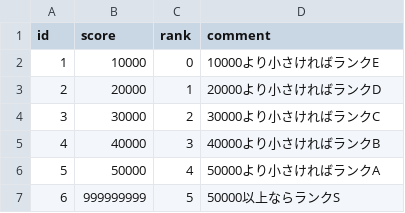
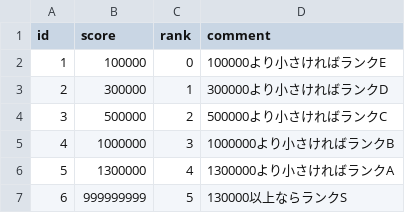
Before and after one commit to syun77/NatsukiBoost3, a CSV file: assets/levels/rank_Fix_002.csv, drawn as a sheet.

```diff
--- a/assets/levels/rank_Fix_002.csv
+++ b/assets/levels/rank_Fix_002.csv
@@ -1,7 +1,7 @@
 id,score,rank,comment
-1,10000,0,10000より小さければランクE
-2,20000,1,20000より小さければランクD
-3,30000,2,30000より小さければランクC
-4,40000,3,40000より小さければランクB
-5,50000,4,50000より小さければランクA
-6,999999999,5,50000以上ならランクS
+1,100000,0,100000より小さければランクE
+2,300000,1,300000より小さければランクD
+3,500000,2,500000より小さければランクC
+4,1000000,3,1000000より小さければランクB
+5,1300000,4,1300000より小さければランクA
+6,999999999,5,130000以上ならランクS
```
Also changed, not shown: assets/levels/rank_Fix_003.csv, 1 other file.
